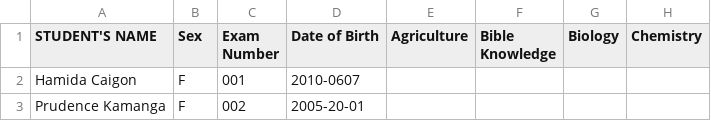
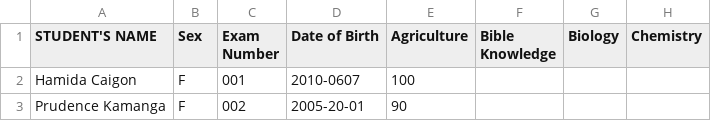
Before and after one commit to magawass/n, a CSV file: form1.csv, drawn as a sheet; only a part is shown; the diff names each change by its address in the sheet, - before the commit and + after, or states it on an @@ line.

Commit message:
Update: form1 - Agriculture (4/4/2026, 4:22:24 PM)

```diff
--- a/form1.csv
+++ b/form1.csv
-E2 (Agriculture): (empty)
+E2 (Agriculture): 100
-E3 (Agriculture): (empty)
+E3 (Agriculture): 90
```
